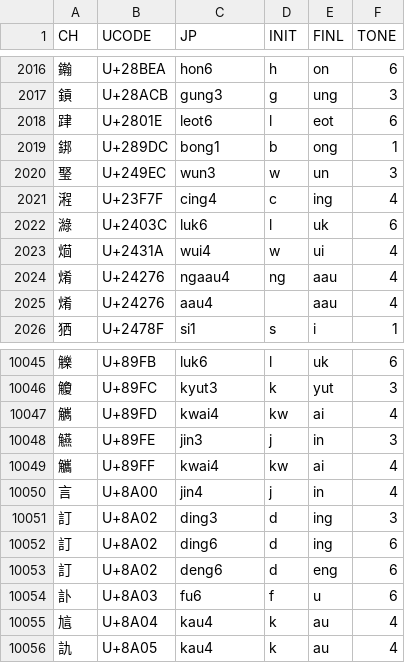
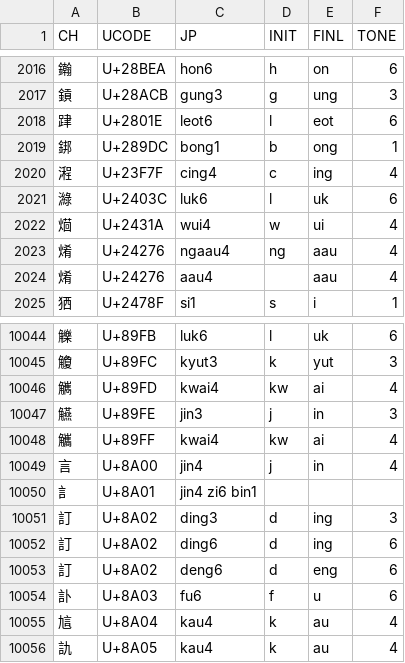
Before and after one commit to lshk-org/jyutping-table, a TSV file: versions/list-20040907.tsv, drawn as a sheet; only a part is shown, gaps mark what is left out.

```diff
--- a/versions/list-20040907.tsv
+++ b/versions/list-20040907.tsv
@@ -2019,3 +2019,2 @@ CH	UCODE	JP	INIT	FINL	TONE
 𨧜	U+289DC	bong1	b	ong	1
-𤧬	U+249EC	wun3	w	un	3
 𣽿	U+23F7F	cing4	c	ing	4
@@ -10050,2 +10049,3 @@ CH	UCODE	JP	INIT	FINL	TONE
 言	U+8A00	jin4	j	in	4
+訁	U+8A01	jin4 zi6 bin1
 訂	U+8A02	ding3	d	ing	3
```
Also changed, not shown: versions/list-20191228.tsv, versions/list-20210801.tsv, 8 other files.
